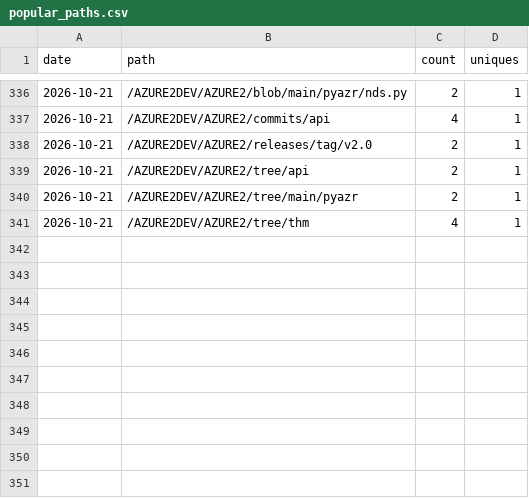
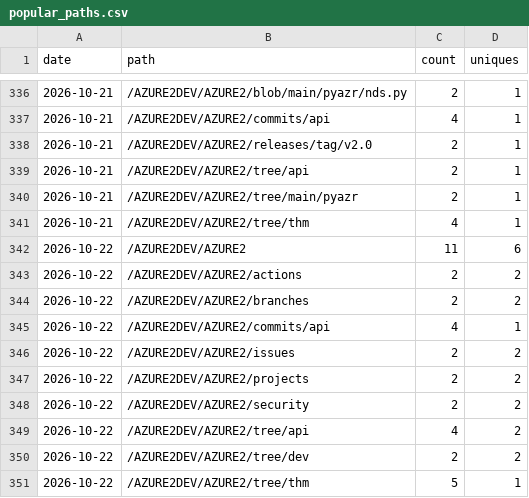
Before and after one commit to AZURE2DEV/AZURE2, a CSV file: traffic/popular_paths.csv, drawn as a sheet; only a part is shown, gaps mark what is left out; the diff names each change by its address in the sheet, - before the commit and + after, or states it on an @@ line.

```diff
--- a/traffic/popular_paths.csv
+++ b/traffic/popular_paths.csv
+row 342: 2026-10-22 | /AZURE2DEV/AZURE2 | 11 | 6
+row 343: 2026-10-22 | /AZURE2DEV/AZURE2/actions | 2 | 2
+row 344: 2026-10-22 | /AZURE2DEV/AZURE2/branches | 2 | 2
+row 345: 2026-10-22 | /AZURE2DEV/AZURE2/commits/api | 4 | 1
+row 346: 2026-10-22 | /AZURE2DEV/AZURE2/issues | 2 | 2
+row 347: 2026-10-22 | /AZURE2DEV/AZURE2/projects | 2 | 2
+row 348: 2026-10-22 | /AZURE2DEV/AZURE2/security | 2 | 2
+row 349: 2026-10-22 | /AZURE2DEV/AZURE2/tree/api | 4 | 2
+row 350: 2026-10-22 | /AZURE2DEV/AZURE2/tree/dev | 2 | 2
+row 351: 2026-10-22 | /AZURE2DEV/AZURE2/tree/thm | 5 | 1
```
Also changed, not shown: traffic/clones.csv, traffic/downloads.csv, 3 other files.
